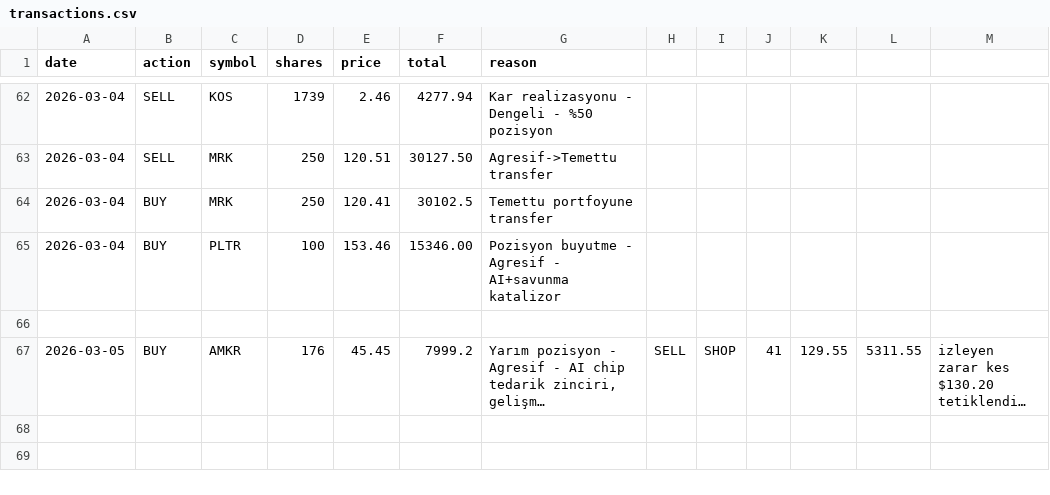
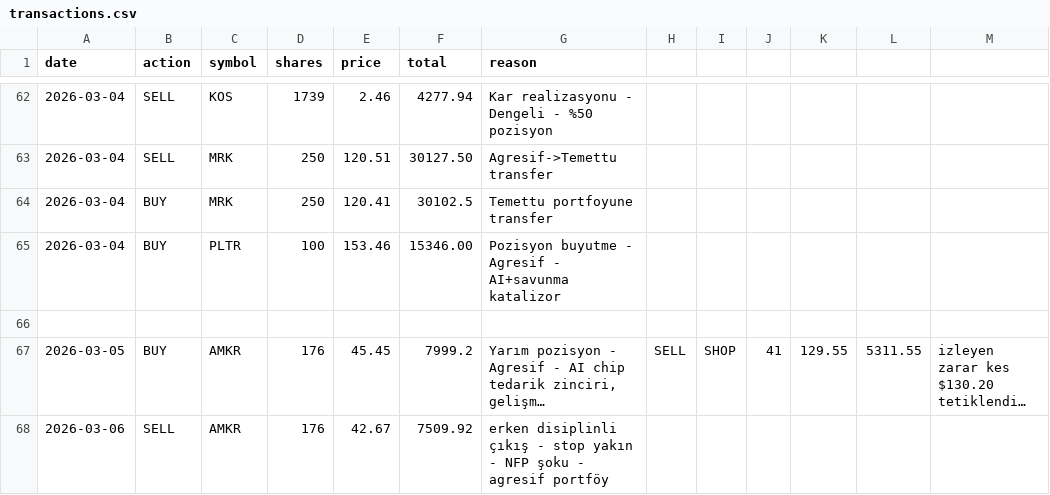
Before and after one commit to zeynelgun-afk/portfolio-tracker, a CSV file: data/transactions.csv, drawn as a sheet; only a part is shown, gaps mark what is left out; long unchanged cells end in …; the diff names each change by its address in the sheet, - before the commit and + after, or states it on an @@ line.

Commit message:
[SATIŞ] Agresif - AMKR @42.67 - erken disiplinli çıkış -%6.12, stop'a %1.6 mesafe

```diff
--- a/data/transactions.csv
+++ b/data/transactions.csv
+row 68: 2026-03-06 | SELL | AMKR | 176 | 42.67 | 7509.92 | erken disiplinli çıkış - stop yakın - NFP şoku - agresif portföy
```
Also changed, not shown: 1 other file.
